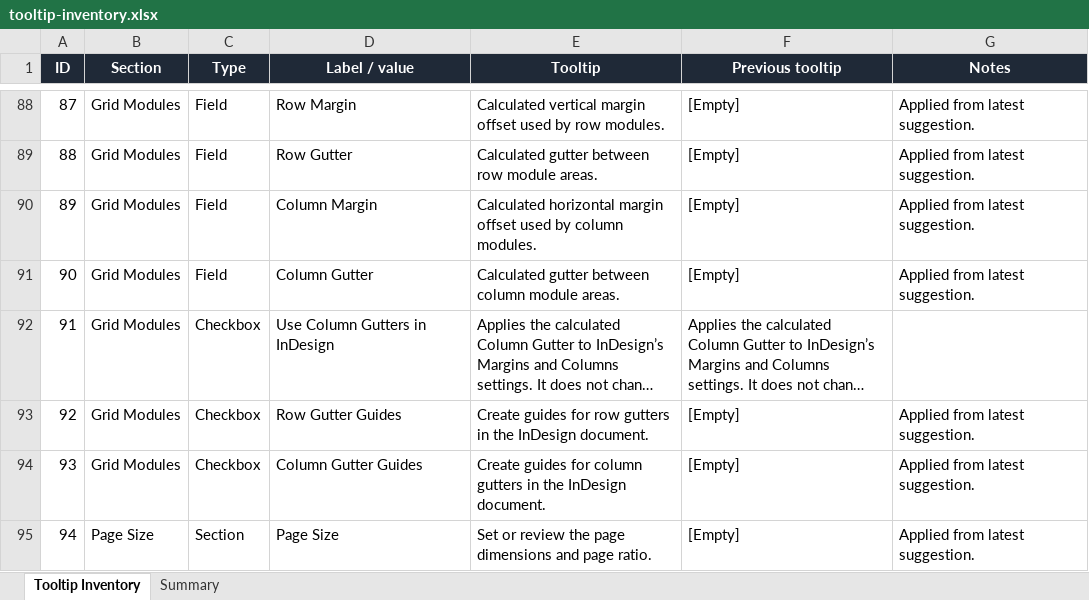
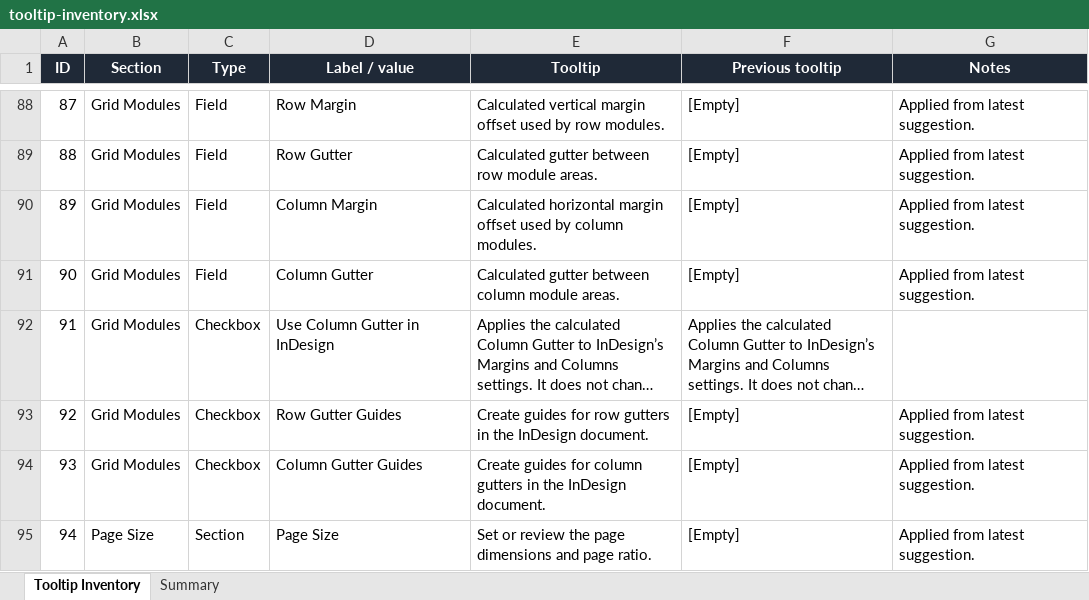
Before and after one commit to KTKM-Type/Emetric, an Excel workbook: docs/tooltip-inventory.xlsx, sheet Tooltip Inventory, drawn as a sheet; only a part is shown, gaps mark what is left out; long unchanged cells end in …; values as stored, in another font and other column widths than the file's, no borders; the diff names each change by its address in the sheet, - before the commit and + after, or states it on an @@ line.

Commit message:
alpha.19
Apply latest tooltips and reorder column gutter option

```diff
--- a/docs/tooltip-inventory.xlsx (sheet Tooltip Inventory)
+++ b/docs/tooltip-inventory.xlsx (sheet Tooltip Inventory)
-D92 (Label / value): Use Column Gutters in InDesign
+D92 (Label / value): Use Column Gutter in InDesign
```
Also changed, not shown: sheet Summary, 3 other files.
